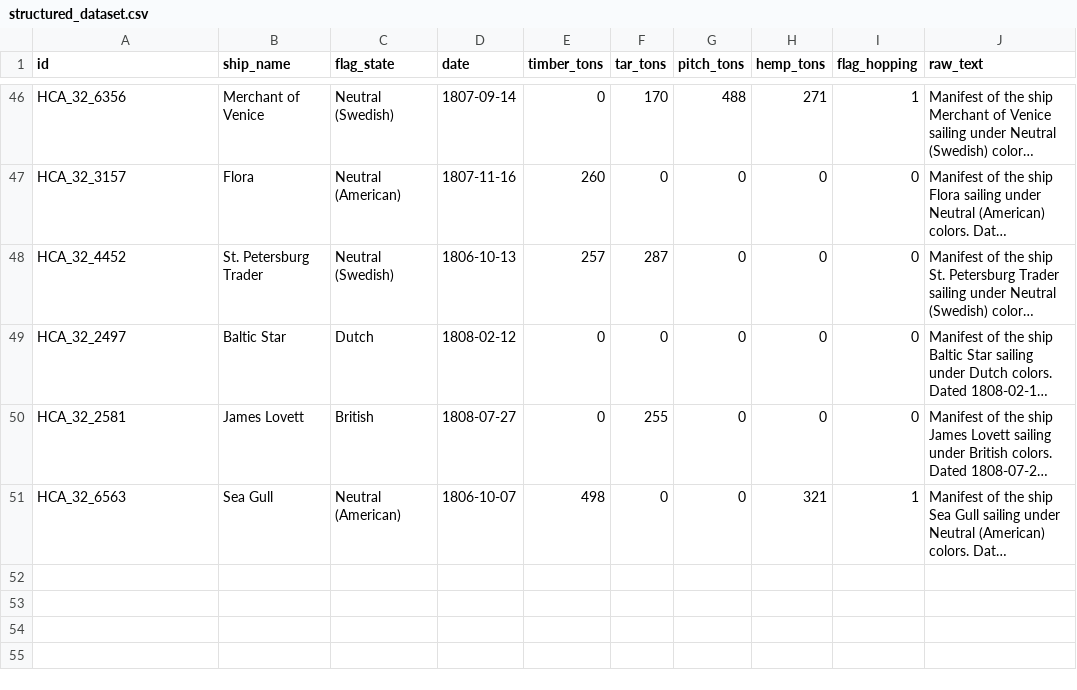
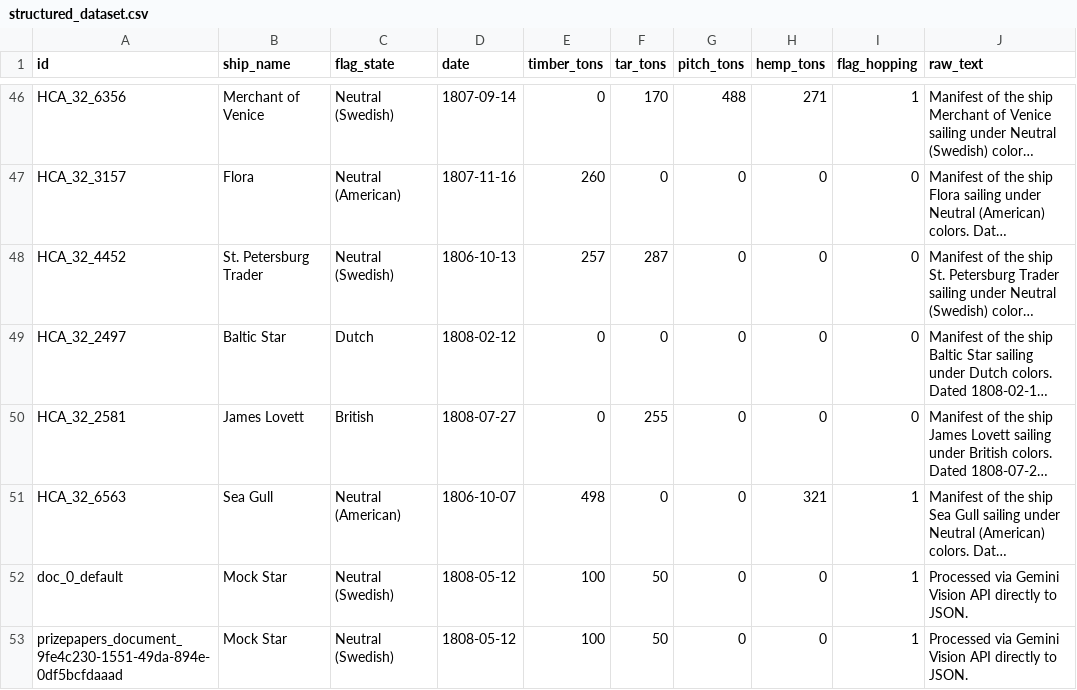
Before and after one commit to Miles-Reding/How-To-, a CSV file: structured_dataset.csv, drawn as a sheet; only a part is shown, gaps mark what is left out; long unchanged cells end in …; the diff names each change by its address in the sheet, - before the commit and + after, or states it on an @@ line.

```diff
--- a/structured_dataset.csv
+++ b/structured_dataset.csv
+row 52: doc_0_default | Mock Star | Neutral (Swedish) | 1808-05-12 | 100 | 50 | 0 | 0 | 1 | Processed via Gemini Vision API directly to JSON.
+row 53: prizepapers_document_9fe4c230-1551-49da-894e-0df5bcfdaaad | Mock Star | Neutral (Swedish) | 1808-05-12 | 100 | 50 | 0 | 0 | 1 | Processed via Gemini Vision API directly to JSON.
```
Also changed, not shown: verified_dataset.csv, 6 other files.
